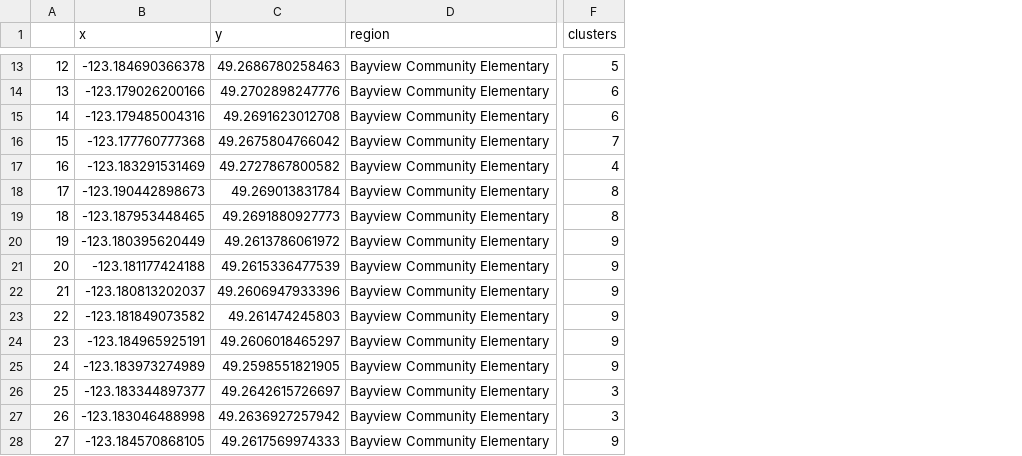
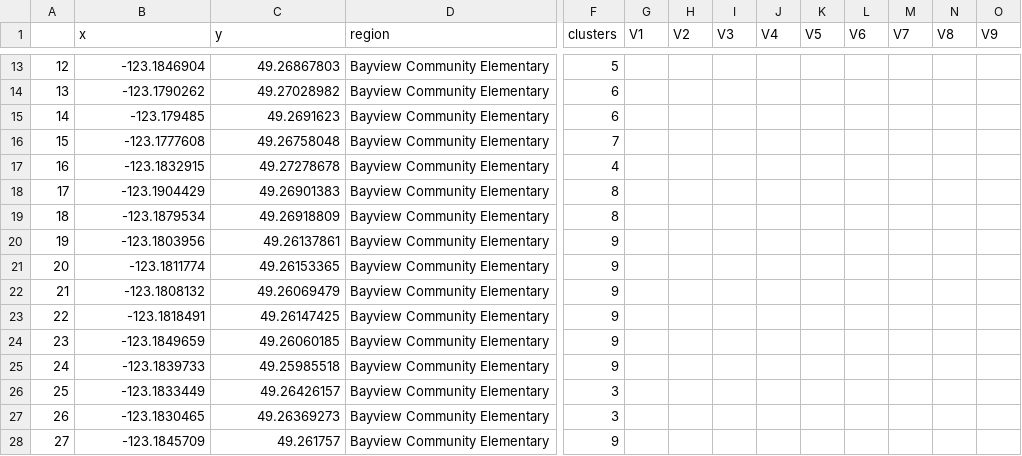
Before and after one commit to mreyers/MATH-402-Projects, a CSV file: region2Data.csv, drawn as a sheet; only a part is shown, gaps mark what is left out; the diff covers the shown part only; the diff names each change by its address in the sheet, - before the commit and + after, or states it on an @@ line.

```diff
--- a/region2Data.csv
+++ b/region2Data.csv
+column G (V1), empty
+column H (V2), empty
+column I (V3), empty
+column J (V4), empty
+column K (V5), empty
+column L (V6), empty
+column M (V7), empty
+column N (V8), empty
+column O (V9), empty
-B13 (x): -123.184690366378
+B13 (x): -123.1846904
-C13 (y): 49.2686780258463
+C13 (y): 49.26867803
-B14 (x): -123.179026200166
+B14 (x): -123.1790262
-C14 (y): 49.2702898247776
+C14 (y): 49.27028982
-B15 (x): -123.179485004316
+B15 (x): -123.179485
-C15 (y): 49.2691623012708
+C15 (y): 49.2691623
-B16 (x): -123.177760777368
+B16 (x): -123.1777608
-C16 (y): 49.2675804766042
+C16 (y): 49.26758048
-B17 (x): -123.183291531469
+B17 (x): -123.1832915
-C17 (y): 49.2727867800582
+C17 (y): 49.27278678
-B18 (x): -123.190442898673
+B18 (x): -123.1904429
-C18 (y): 49.269013831784
+C18 (y): 49.26901383
-B19 (x): -123.187953448465
+B19 (x): -123.1879534
-C19 (y): 49.2691880927773
+C19 (y): 49.26918809
-B20 (x): -123.180395620449
+B20 (x): -123.1803956
-C20 (y): 49.2613786061972
+C20 (y): 49.26137861
-B21 (x): -123.181177424188
+B21 (x): -123.1811774
-C21 (y): 49.2615336477539
+C21 (y): 49.26153365
-B22 (x): -123.180813202037
+B22 (x): -123.1808132
-C22 (y): 49.2606947933396
+C22 (y): 49.26069479
-B23 (x): -123.181849073582
+B23 (x): -123.1818491
-C23 (y): 49.261474245803
+C23 (y): 49.26147425
-B24 (x): -123.184965925191
+B24 (x): -123.1849659
-C24 (y): 49.2606018465297
+C24 (y): 49.26060185
-B25 (x): -123.183973274989
+B25 (x): -123.1839733
-C25 (y): 49.2598551821905
+C25 (y): 49.25985518
-B26 (x): -123.183344897377
+B26 (x): -123.1833449
-C26 (y): 49.2642615726697
+C26 (y): 49.26426157
-B27 (x): -123.183046488998
+B27 (x): -123.1830465
-C27 (y): 49.2636927257942
+C27 (y): 49.26369273
-B28 (x): -123.184570868105
+B28 (x): -123.1845709
-C28 (y): 49.2617569974333
+C28 (y): 49.261757
```
Also changed, not shown: 28 edited cells elsewhere in this file, region29Data.csv, region35Data.csv, 17 other files.
